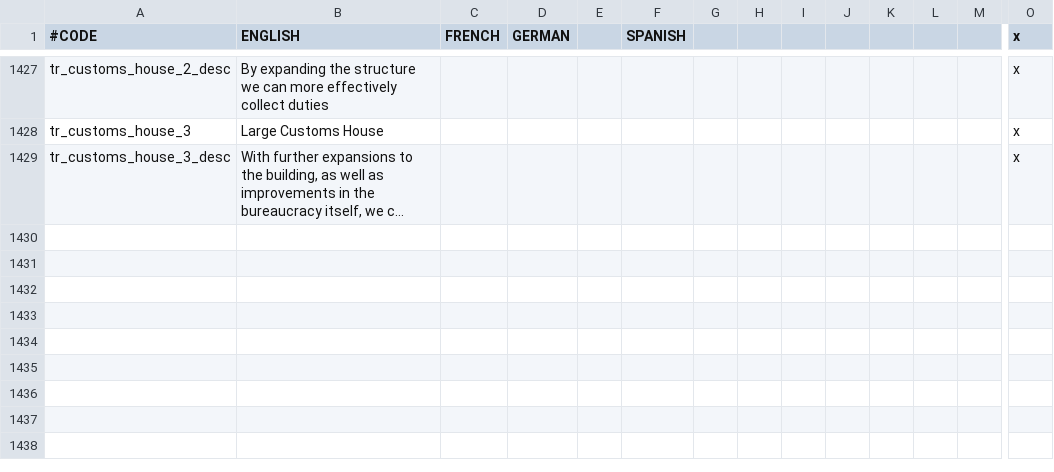
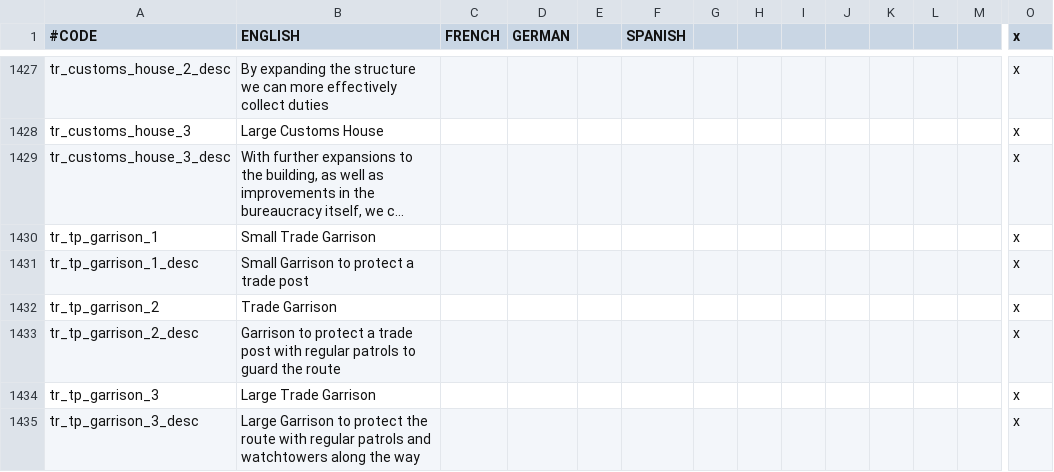
Before and after one commit to ck2plus/CK2Plus, a CSV file: CK2Plus/localisation/zz_CK2Plus_buildings.csv, drawn as a sheet; only a part is shown, gaps mark what is left out; long unchanged cells end in …; rows hold the shown columns only; the diff names each change by its address in the sheet, - before the commit and + after, or states it on an @@ line.

Commit message:
trade post garrisons

```diff
--- a/CK2Plus/localisation/zz_CK2Plus_buildings.csv
+++ b/CK2Plus/localisation/zz_CK2Plus_buildings.csv
+row 1430: tr_tp_garrison_1 | Small Trade Garrison |  |  |  |  |  |  |  |  |  |  |  | x
+row 1431: tr_tp_garrison_1_desc | Small Garrison to protect a trade post |  |  |  |  |  |  |  |  |  |  |  | x
+row 1432: tr_tp_garrison_2 | Trade Garrison |  |  |  |  |  |  |  |  |  |  |  | x
+row 1433: tr_tp_garrison_2_desc | Garrison to protect a trade post with regular patrols to guard the route |  |  |  |  |  |  |  |  |  |  |  | x
+row 1434: tr_tp_garrison_3 | Large Trade Garrison |  |  |  |  |  |  |  |  |  |  |  | x
+row 1435: tr_tp_garrison_3_desc | Large Garrison to protect the route with regular patrols and watchtowers along the way |  |  |  |  |  |  |  |  |  |  |  | x
```
Also changed, not shown: 1 other file.
